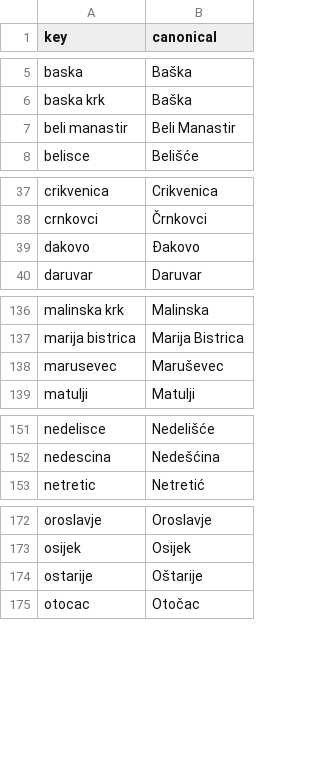
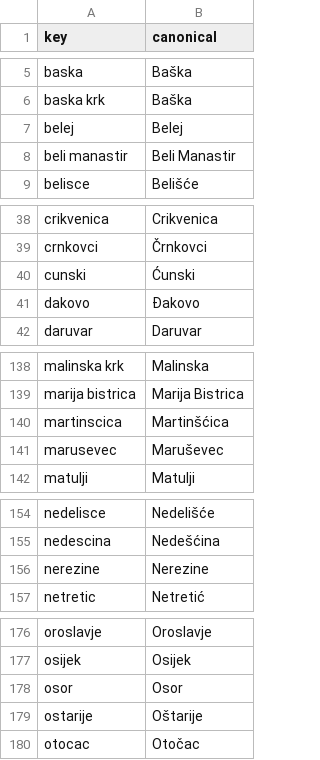
Before and after one commit to senko/cijene-api, a CSV file: enrichment/cities.csv, drawn as a sheet; only a part is shown, gaps mark what is left out; the diff covers the shown part only; the diff names each change by its address in the sheet, - before the commit and + after, or states it on an @@ line.

Commit message:
jadranka_trgovina: crawl the new per-store price lists

```diff
--- a/enrichment/cities.csv
+++ b/enrichment/cities.csv
+row 7: belej | Belej
+row 40: cunski | Ćunski
+row 140: martinscica | Martinšćica
+row 156: nerezine | Nerezine
+row 178: osor | Osor
```
Also changed, not shown: 3 added rows elsewhere in this file, 1 other file.
